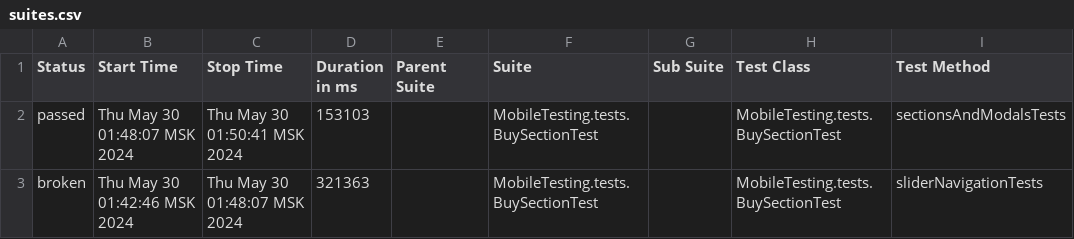
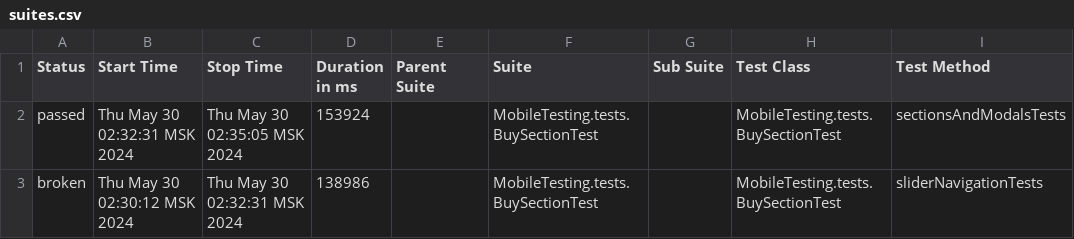
Before and after one commit to devops-ot/allure, a CSV file: data/suites.csv, drawn as a sheet; only a part is shown; the diff names each change by its address in the sheet, - before the commit and + after, or states it on an @@ line.

Commit message:
BuySectionTest

```diff
--- a/data/suites.csv
+++ b/data/suites.csv
-B2 (Start Time): Thu May 30 01:48:07 MSK 2024
+B2 (Start Time): Thu May 30 02:32:31 MSK 2024
-C2 (Stop Time): Thu May 30 01:50:41 MSK 2024
+C2 (Stop Time): Thu May 30 02:35:05 MSK 2024
-D2 (Duration in ms): 153103
+D2 (Duration in ms): 153924
-B3 (Start Time): Thu May 30 01:42:46 MSK 2024
+B3 (Start Time): Thu May 30 02:30:12 MSK 2024
-C3 (Stop Time): Thu May 30 01:48:07 MSK 2024
+C3 (Stop Time): Thu May 30 02:32:31 MSK 2024
-D3 (Duration in ms): 321363
+D3 (Duration in ms): 138986
```
Also changed, not shown: 40 other files.
